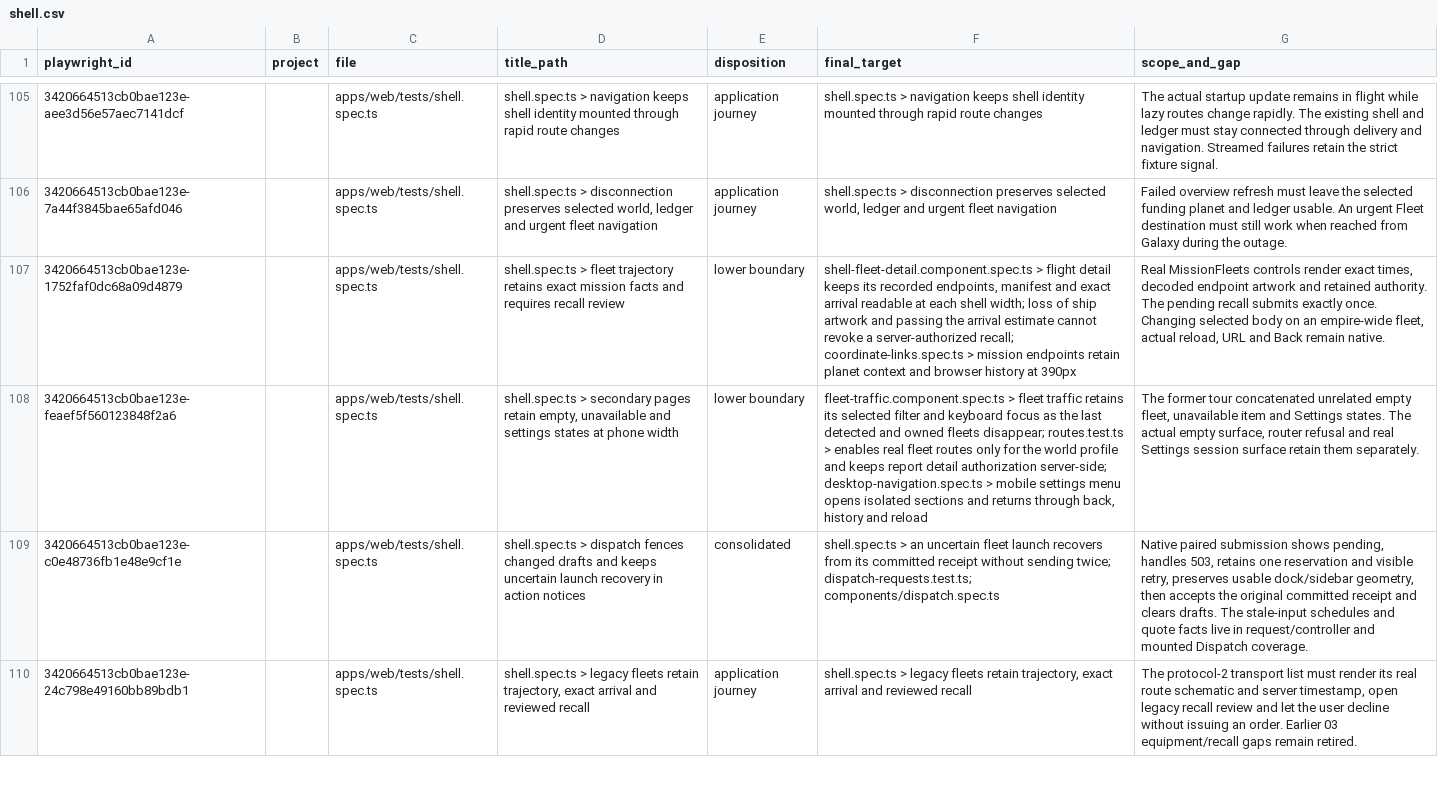
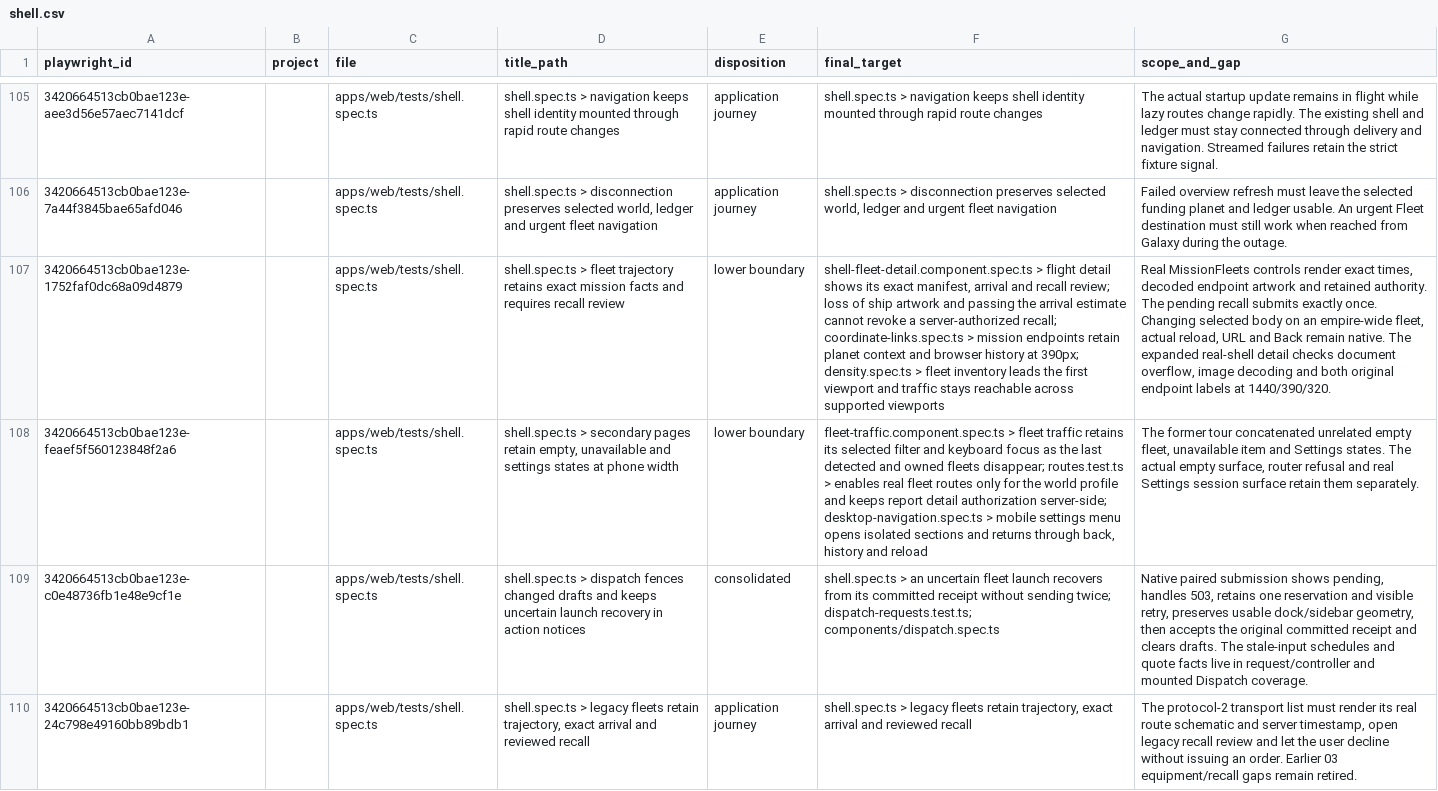
Before and after one commit to unbought-games/orbit-imperium, a CSV file: docs/verification/test-migration-cutover/shell.csv, drawn as a sheet; only a part is shown, gaps mark what is left out; the diff covers the shown part only; the diff names each change by its address in the sheet, - before the commit and + after, or states it on an @@ line.

Commit message:
test: verify public routing and full-shell fleet geometry

```diff
--- a/docs/verification/test-migration-cutover/shell.csv
+++ b/docs/verification/test-migration-cutover/shell.csv
-F107 (final_target): …flight detail keeps its recorded endpoints, manifest and exact arrival readable at each shell width; loss of ship artwork and passing the arrival estimate cannot revoke a server-authorized recall; coordinate-links.spec.ts > mission endpoints retain planet context and browser history at 390px
+F107 (final_target): …flight detail shows its exact manifest, arrival and recall review; loss of ship artwork and passing the arrival estimate cannot revoke a server-authorized recall; coordinate-links.spec.ts > mission endpoints retain planet context and browser history at 390px; density.spec.ts > fleet inventory leads the first viewport and traffic stays reachable across supported viewports
-G107 (scope_and_gap): …remain native.
+G107 (scope_and_gap): …remain native. The expanded real-shell detail checks document overflow, image decoding and both original endpoint labels at 1440/390/320.
```
Also changed, not shown: 2 edited cells elsewhere in this file, 11 other files.
